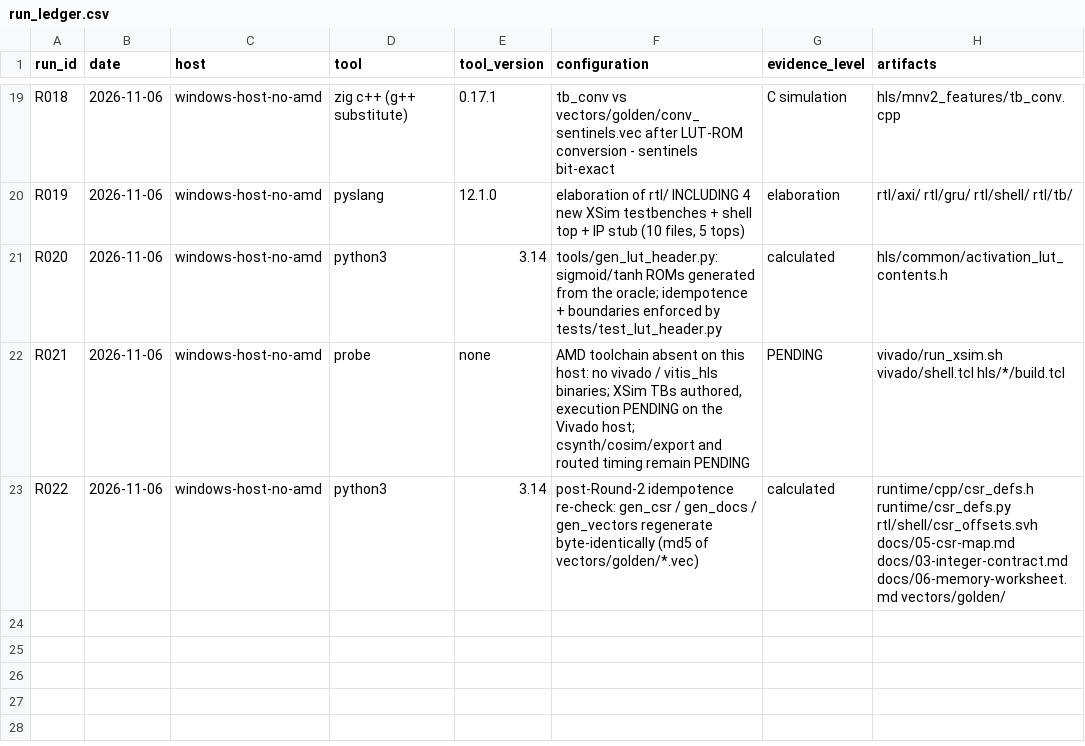
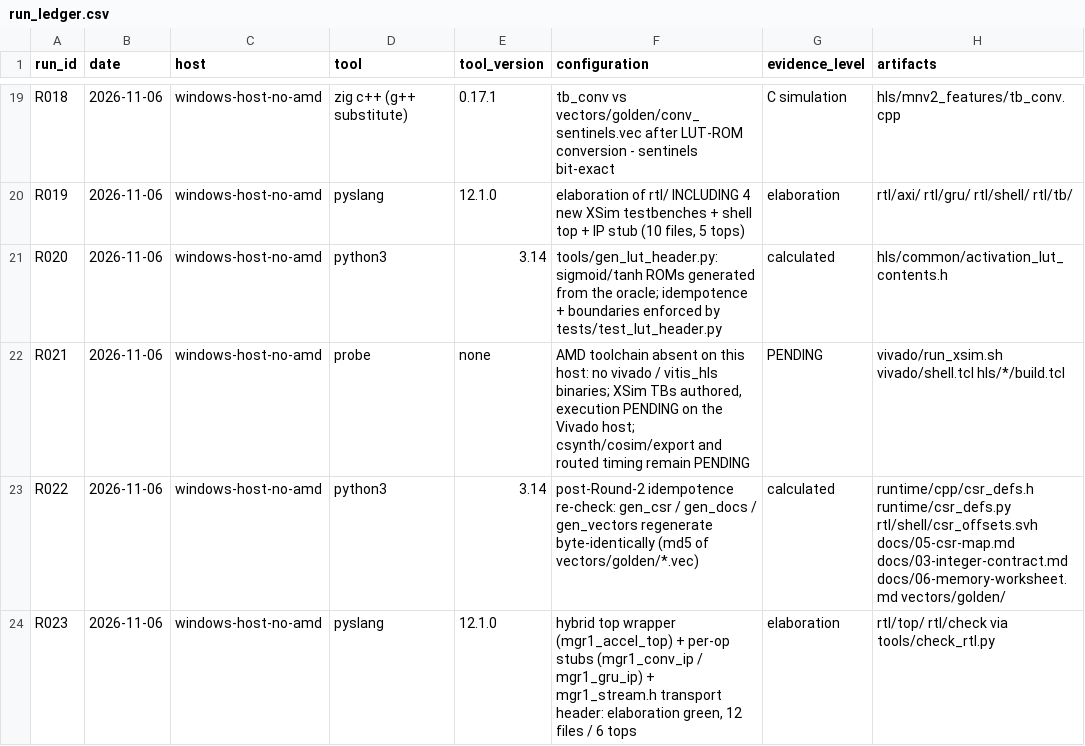
Before and after one commit to u2201028/metro-nn-pl, a CSV file: results/run_ledger.csv, drawn as a sheet; only a part is shown, gaps mark what is left out.

Commit message:
ledger R023: hybrid top + per-op stubs elaboration evidence

```diff
--- a/results/run_ledger.csv
+++ b/results/run_ledger.csv
@@ -23 +23,2 @@ R021,2026-11-06,windows-host-no-amd,probe,none,"AMD toolchain absent on this hos
 R022,2026-11-06,windows-host-no-amd,python3,3.14,"post-Round-2 idempotence re-check: gen_csr / gen_docs / gen_vectors regenerate byte-identically (md5 of vectors/golden/*.vec)",calculated,"runtime/cpp/csr_defs.h runtime/csr_defs.py rtl/shell/csr_offsets.svh docs/05-csr-map.md docs/03-integer-contract.md docs/06-memory-worksheet.md vectors/golden/"
+R023,2026-11-06,windows-host-no-amd,pyslang,12.1.0,"hybrid top wrapper (mgr1_accel_top) + per-op stubs (mgr1_conv_ip / mgr1_gru_ip) + mgr1_stream.h transport header: elaboration green, 12 files / 6 tops",elaboration,rtl/top/ rtl/check via tools/check_rtl.py
```
